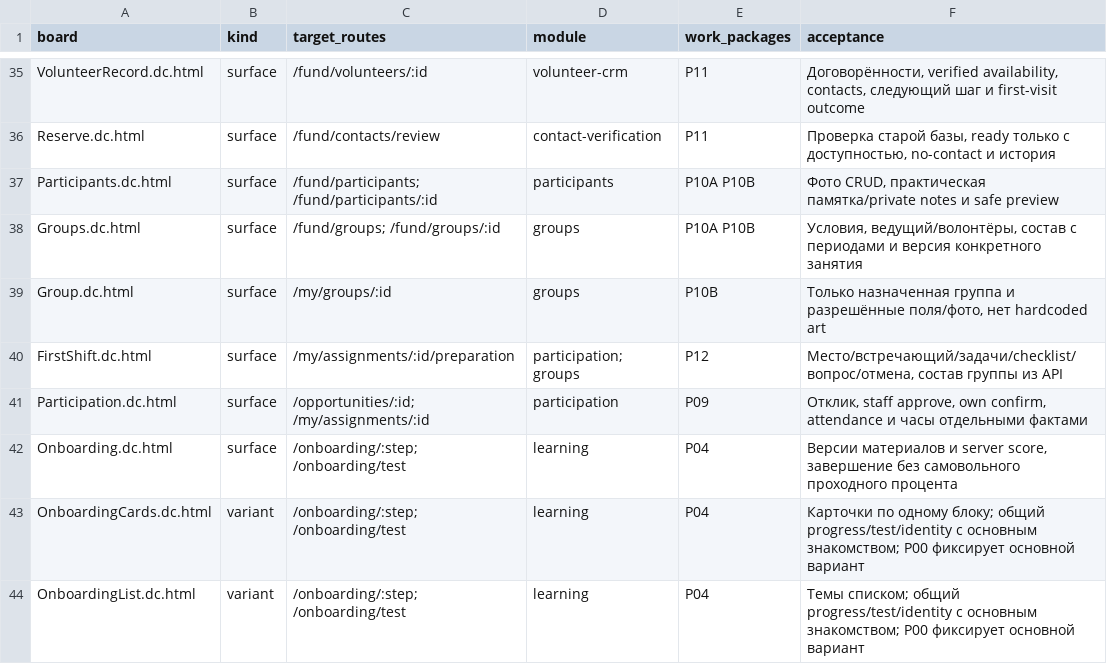
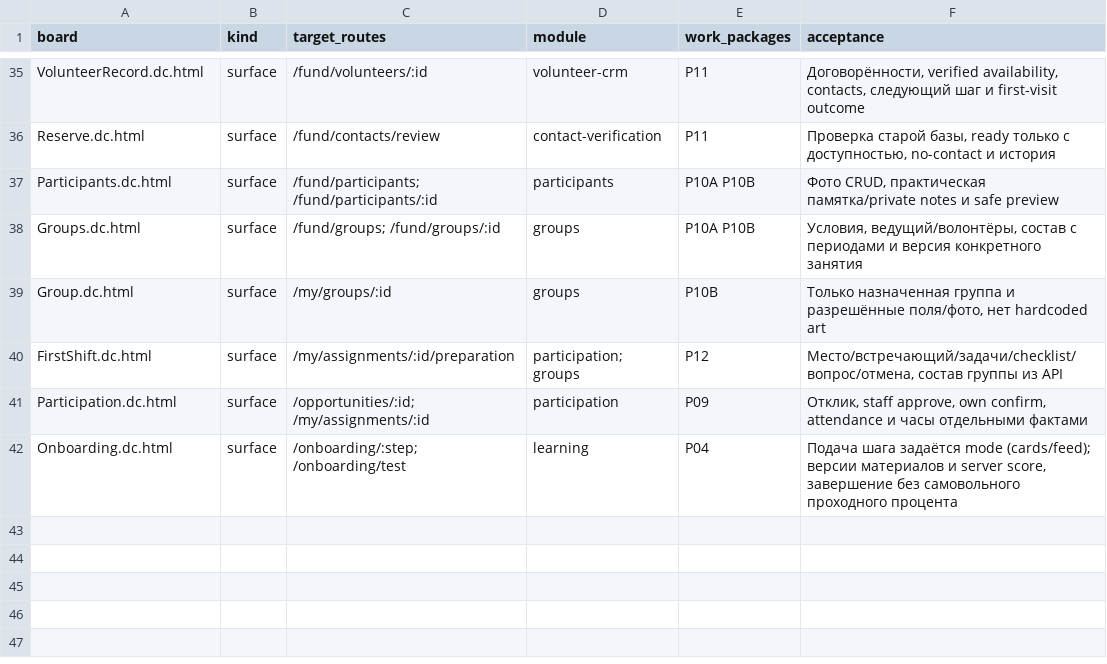
Before and after one commit to LekarXD/deti-marii-volunteers, a CSV file: docs/implementation/screen-map.csv, drawn as a sheet; only a part is shown, gaps mark what is left out.

```diff
--- a/docs/implementation/screen-map.csv
+++ b/docs/implementation/screen-map.csv
@@ -41,4 +41,2 @@ FirstShift.dc.html,surface,/my/assignments/:id/preparation,participation; groups
 Participation.dc.html,surface,/opportunities/:id; /my/assignments/:id,participation,P09,"Отклик, staff approve, own confirm, attendance и часы отдельными фактами"
-Onboarding.dc.html,surface,/onboarding/:step; /onboarding/test,learning,P04,"Версии материалов и server score, завершение без самовольного проходного процента"
-OnboardingCards.dc.html,variant,/onboarding/:step; /onboarding/test,learning,P04,Карточки по одному блоку; общий progress/test/identity с основным знакомством; P00 фиксирует основной вариант
-OnboardingList.dc.html,variant,/onboarding/:step; /onboarding/test,learning,P04,Темы списком; общий progress/test/identity с основным знакомством; P00 фиксирует основной вариант
+Onboarding.dc.html,surface,/onboarding/:step; /onboarding/test,learning,P04,"Подача шага задаётся mode (cards/feed); версии материалов и server score, завершение без самовольного проходного процента"
```
Also changed, not shown: 25 other files.
